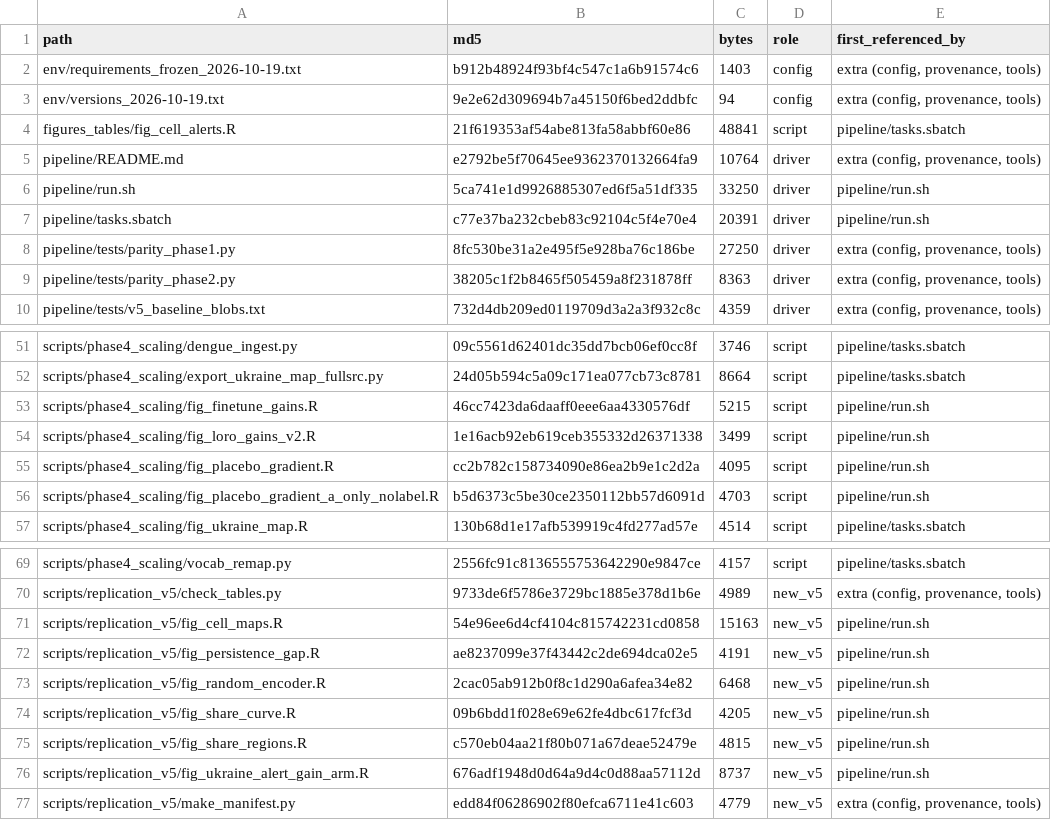
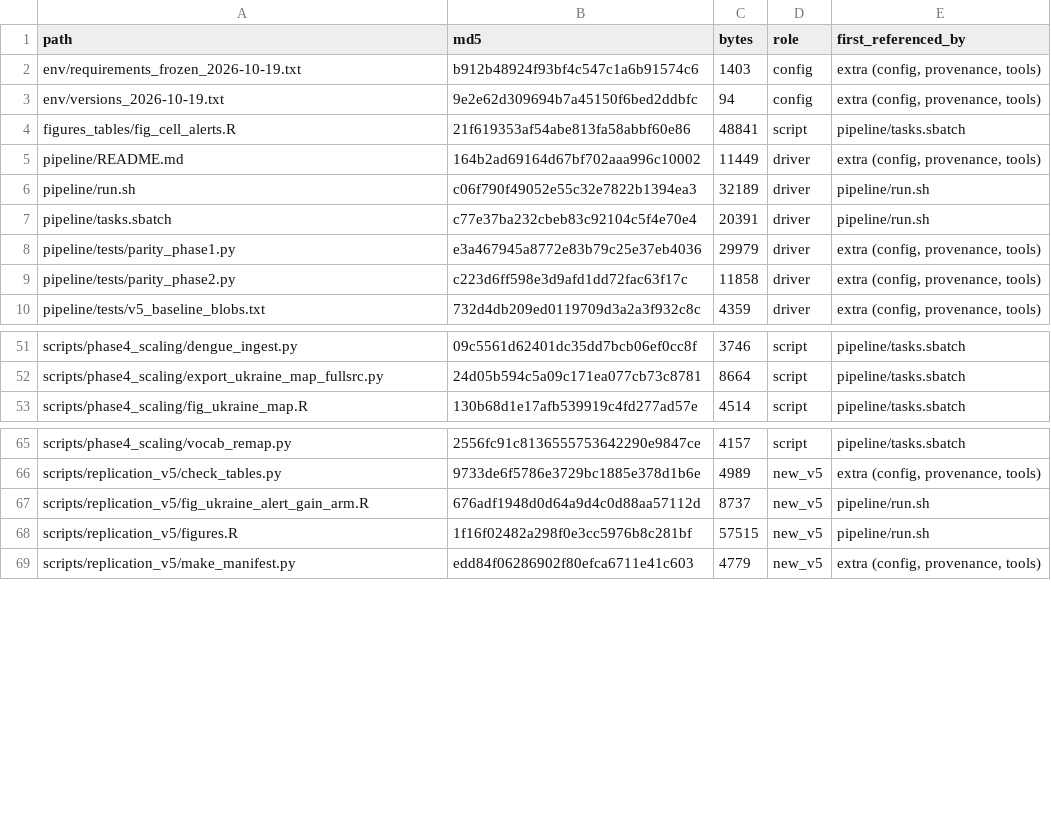
Before and after one commit to jfedgerton/transformer_geographic_violence, a CSV file: pipeline/manifest.csv, drawn as a sheet; only a part is shown, gaps mark what is left out.

```diff
--- a/pipeline/manifest.csv
+++ b/pipeline/manifest.csv
@@ -4,7 +4,7 @@ env/versions_2026-10-19.txt,9e2e62d309694b7a45150f6bed2ddbfc,94,config,"extra (c
 figures_tables/fig_cell_alerts.R,21f619353af54abe813fa58abbf60e86,48841,script,pipeline/tasks.sbatch
-pipeline/README.md,e2792be5f70645ee9362370132664fa9,10764,driver,"extra (config, provenance, tools)"
-pipeline/run.sh,5ca741e1d9926885307ed6f5a51df335,33250,driver,pipeline/run.sh
+pipeline/README.md,164b2ad69164d67bf702aaa996c10002,11449,driver,"extra (config, provenance, tools)"
+pipeline/run.sh,c06f790f49052e55c32e7822b1394ea3,32189,driver,pipeline/run.sh
 pipeline/tasks.sbatch,c77e37ba232cbeb83c92104c5f4e70e4,20391,driver,pipeline/run.sh
-pipeline/tests/parity_phase1.py,8fc530be31a2e495f5e928ba76c186be,27250,driver,"extra (config, provenance, tools)"
-pipeline/tests/parity_phase2.py,38205c1f2b8465f505459a8f231878ff,8363,driver,"extra (config, provenance, tools)"
+pipeline/tests/parity_phase1.py,e3a467945a8772e83b79c25e37eb4036,29979,driver,"extra (config, provenance, tools)"
+pipeline/tests/parity_phase2.py,c223d6ff598e3d9afd1dd72fac63f17c,11858,driver,"extra (config, provenance, tools)"
 pipeline/tests/v5_baseline_blobs.txt,732d4db209ed0119709d3a2a3f932c8c,4359,driver,"extra (config, provenance, tools)"
@@ -52,6 +52,2 @@ scripts/phase4_scaling/dengue_ingest.py,09c5561d62401dc35dd7bcb06ef0cc8f,3746,sc
 scripts/phase4_scaling/export_ukraine_map_fullsrc.py,24d05b594c5a09c171ea077cb73c8781,8664,script,pipeline/tasks.sbatch
-scripts/phase4_scaling/fig_finetune_gains.R,46cc7423da6daaff0eee6aa4330576df,5215,script,pipeline/run.sh
-scripts/phase4_scaling/fig_loro_gains_v2.R,1e16acb92eb619ceb355332d26371338,3499,script,pipeline/run.sh
-scripts/phase4_scaling/fig_placebo_gradient.R,cc2b782c158734090e86ea2b9e1c2d2a,4095,script,pipeline/run.sh
-scripts/phase4_scaling/fig_placebo_gradient_a_only_nolabel.R,b5d6373c5be30ce2350112bb57d6091d,4703,script,pipeline/run.sh
 scripts/phase4_scaling/fig_ukraine_map.R,130b68d1e17afb539919c4fd277ad57e,4514,script,pipeline/tasks.sbatch
@@ -70,8 +66,4 @@ scripts/phase4_scaling/vocab_remap.py,2556fc91c8136555753642290e9847ce,4157,scri
 scripts/replication_v5/check_tables.py,9733de6f5786e3729bc1885e378d1b6e,4989,new_v5,"extra (config, provenance, tools)"
-scripts/replication_v5/fig_cell_maps.R,54e96ee6d4cf4104c815742231cd0858,15163,new_v5,pipeline/run.sh
-scripts/replication_v5/fig_persistence_gap.R,ae8237099e37f43442c2de694dca02e5,4191,new_v5,pipeline/run.sh
-scripts/replication_v5/fig_random_encoder.R,2cac05ab912b0f8c1d290a6afea34e82,6468,new_v5,pipeline/run.sh
-scripts/replication_v5/fig_share_curve.R,09b6bdd1f028e69e62fe4dbc617fcf3d,4205,new_v5,pipeline/run.sh
-scripts/replication_v5/fig_share_regions.R,c570eb04aa21f80b071a67deae52479e,4815,new_v5,pipeline/run.sh
 scripts/replication_v5/fig_ukraine_alert_gain_arm.R,676adf1948d0d64a9d4c0d88aa57112d,8737,new_v5,pipeline/run.sh
+scripts/replication_v5/figures.R,1f16f02482a298f0e3cc5976b8c281bf,57515,new_v5,pipeline/run.sh
 scripts/replication_v5/make_manifest.py,edd84f06286902f80efca6711e41c603,4779,new_v5,"extra (config, provenance, tools)"
```
Also changed, not shown: 14 other files.
